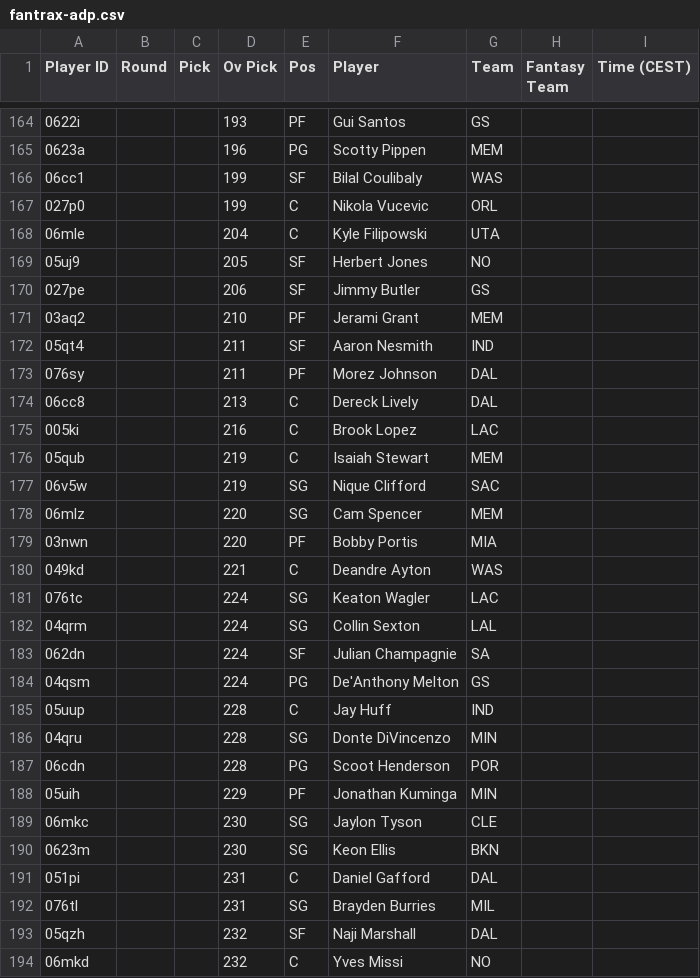
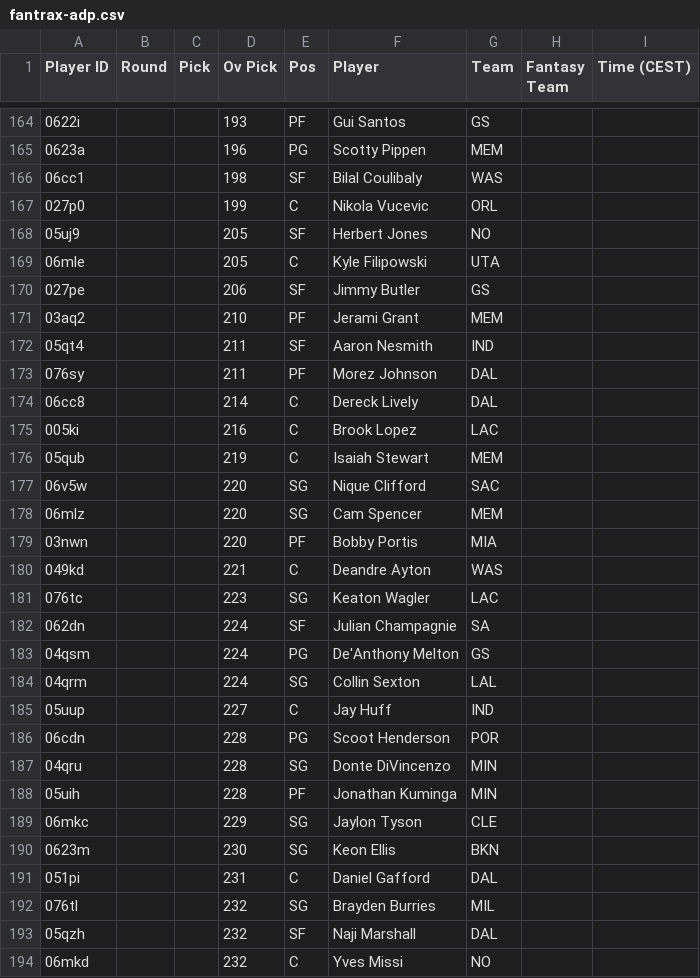
Before and after one commit to Pizzaratops/Taco-Tuesday-HQ, a CSV file: projections/data/fantrax-adp.csv, drawn as a sheet; only a part is shown, gaps mark what is left out; the diff covers the shown part only.

```diff
--- a/projections/data/fantrax-adp.csv
+++ b/projections/data/fantrax-adp.csv
@@ -165,6 +165,6 @@
 "0623a","","","196","PG","Scotty Pippen","MEM","",""
-"06cc1","","","199","SF","Bilal Coulibaly","WAS","",""
+"06cc1","","","198","SF","Bilal Coulibaly","WAS","",""
 "027p0","","","199","C","Nikola Vucevic","ORL","",""
-"06mle","","","204","C","Kyle Filipowski","UTA","",""
 "05uj9","","","205","SF","Herbert Jones","NO","",""
+"06mle","","","205","C","Kyle Filipowski","UTA","",""
 "027pe","","","206","SF","Jimmy Butler","GS","",""
@@ -173,6 +173,6 @@
 "076sy","","","211","PF","Morez Johnson","DAL","",""
-"06cc8","","","213","C","Dereck Lively","DAL","",""
+"06cc8","","","214","C","Dereck Lively","DAL","",""
 "005ki","","","216","C","Brook Lopez","LAC","",""
 "05qub","","","219","C","Isaiah Stewart","MEM","",""
-"06v5w","","","219","SG","Nique Clifford","SAC","",""
+"06v5w","","","220","SG","Nique Clifford","SAC","",""
 "06mlz","","","220","SG","Cam Spencer","MEM","",""
@@ -180,14 +180,14 @@
 "049kd","","","221","C","Deandre Ayton","WAS","",""
-"076tc","","","224","SG","Keaton Wagler","LAC","",""
-"04qrm","","","224","SG","Collin Sexton","LAL","",""
+"076tc","","","223","SG","Keaton Wagler","LAC","",""
 "062dn","","","224","SF","Julian Champagnie","SA","",""
 "04qsm","","","224","PG","De'Anthony Melton","GS","",""
-"05uup","","","228","C","Jay Huff","IND","",""
+"04qrm","","","224","SG","Collin Sexton","LAL","",""
+"05uup","","","227","C","Jay Huff","IND","",""
+"06cdn","","","228","PG","Scoot Henderson","POR","",""
 "04qru","","","228","SG","Donte DiVincenzo","MIN","",""
-"06cdn","","","228","PG","Scoot Henderson","POR","",""
-"05uih","","","229","PF","Jonathan Kuminga","MIN","",""
-"06mkc","","","230","SG","Jaylon Tyson","CLE","",""
+"05uih","","","228","PF","Jonathan Kuminga","MIN","",""
+"06mkc","","","229","SG","Jaylon Tyson","CLE","",""
 "0623m","","","230","SG","Keon Ellis","BKN","",""
 "051pi","","","231","C","Daniel Gafford","DAL","",""
-"076tl","","","231","SG","Brayden Burries","MIL","",""
+"076tl","","","232","SG","Brayden Burries","MIL","",""
 "05qzh","","","232","SF","Naji Marshall","DAL","",""
```
Also changed, not shown: 13 added rows, 8 removed rows, 15 moved rows and 24 edited cells elsewhere in this file, 1 other file.
